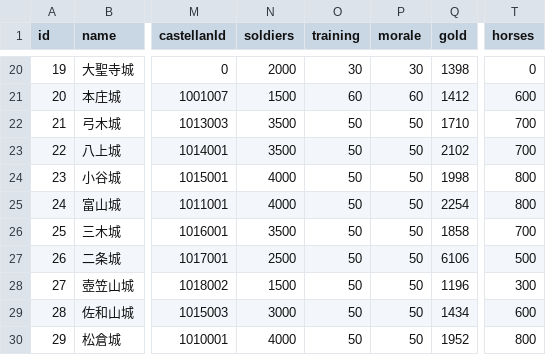
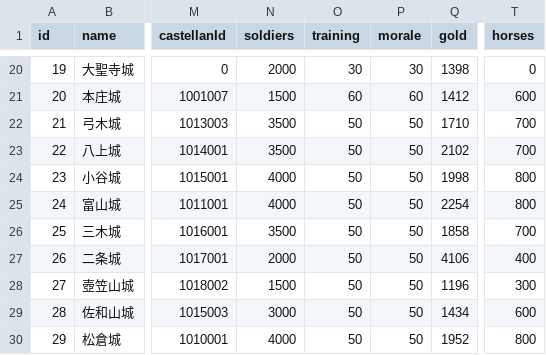
Before and after one commit to actrsys/sengoku-hadou, a CSV file: data/scenarios/1560_okehazama/castles.csv, drawn as a sheet; only a part is shown, gaps mark what is left out; the diff names each change by its address in the sheet, - before the commit and + after, or states it on an @@ line.

Commit message:
Add files via upload

```diff
--- a/data/scenarios/1560_okehazama/castles.csv
+++ b/data/scenarios/1560_okehazama/castles.csv
-N27 (soldiers): 2500
+N27 (soldiers): 2000
-Q27 (gold): 6106
+Q27 (gold): 4106
-T27 (horses): 500
+T27 (horses): 400
```
